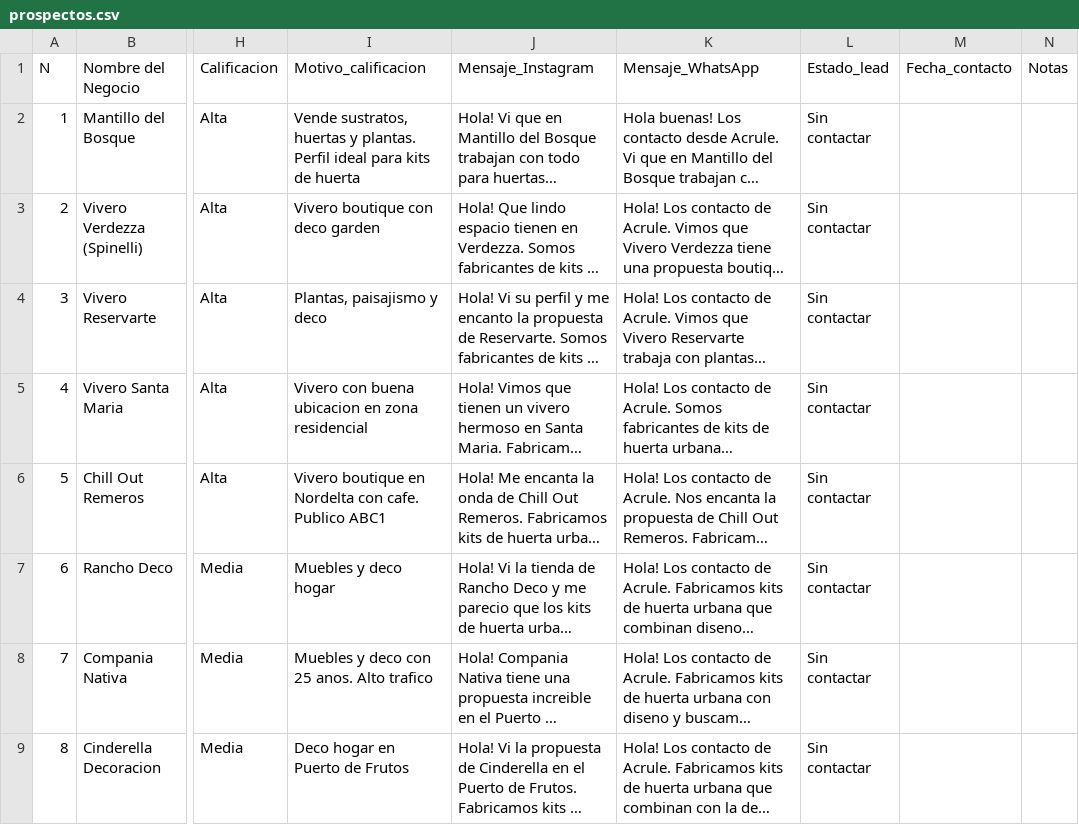
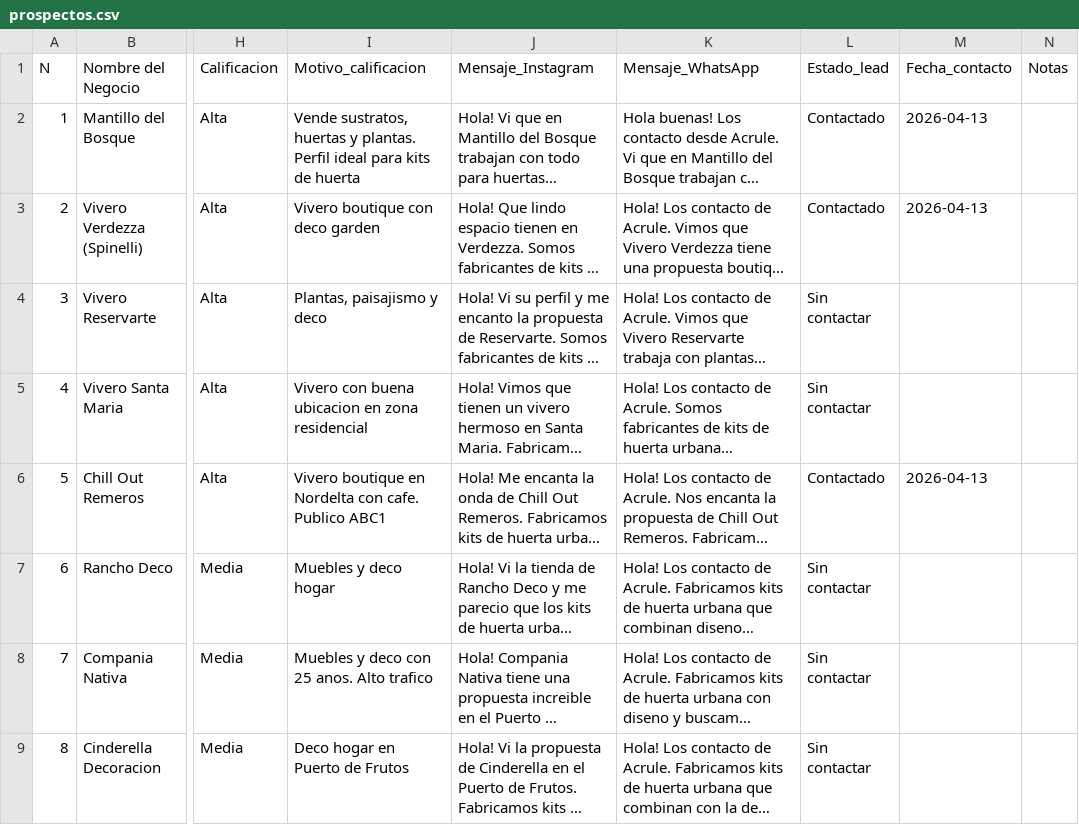
Before and after one commit to acruleaeroponia-gif/prospeccion-mayoristas, a CSV file: prospectos.csv, drawn as a sheet; only a part is shown, gaps mark what is left out; long unchanged cells end in …; the diff covers the shown part only; the diff names each change by its address in the sheet, - before the commit and + after, or states it on an @@ line.

Commit message:
10 leads contactados - 2026-04-13

```diff
--- a/prospectos.csv
+++ b/prospectos.csv
-L2:L3 (Estado_lead): Sin contactar
+L2:L3 (Estado_lead): Contactado
-M2:M3 (Fecha_contacto): (empty)
+M2:M3 (Fecha_contacto): 2026-04-13
-L6 (Estado_lead): Sin contactar
+L6 (Estado_lead): Contactado
-M6 (Fecha_contacto): (empty)
+M6 (Fecha_contacto): 2026-04-13
```
Also changed, not shown: 14 edited cells elsewhere in this file.
